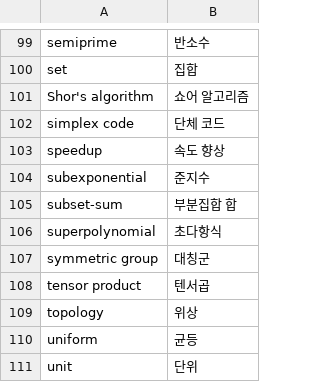
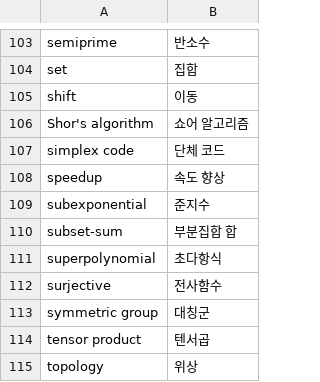
Before and after one commit to Luxque/Quantum-Algorithm-Zoo-KR, a CSV file: data/glossary.csv, drawn as a sheet; only a part is shown, gaps mark what is left out; the shorter side is filled out with more unchanged rows; the diff covers the shown part only; the diff names each change by its address in the sheet, - before the commit and + after, or states it on an @@ line.

Commit message:
Finish `hidden-shift.md`

```diff
--- a/data/glossary.csv
+++ b/data/glossary.csv
+row 105: shift | 이동
+row 112: surjective | 전사함수
```
Also changed, not shown: 5 added rows and 1 removed row elsewhere in this file, 2 other files.
